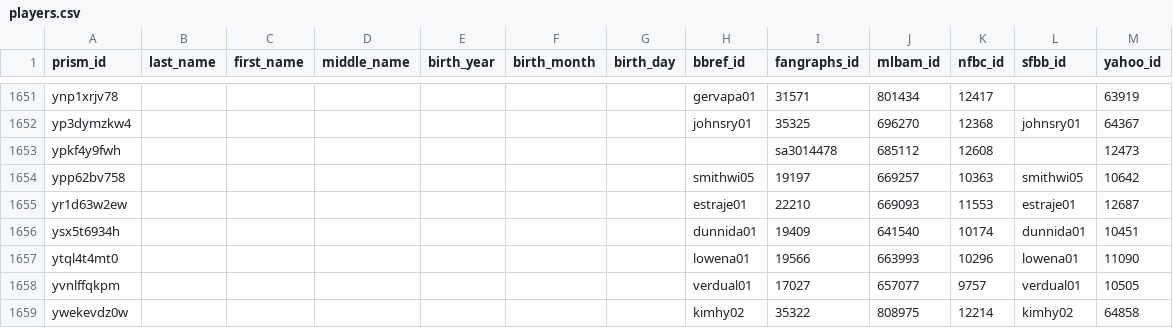
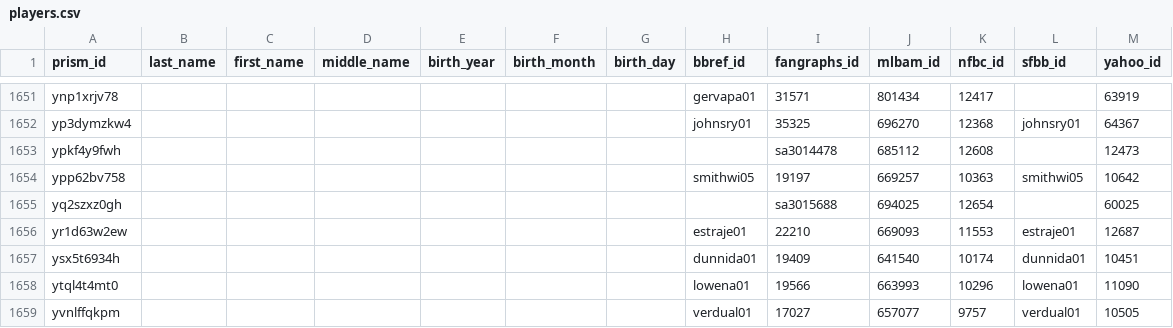
Before and after one commit to StatsVine/prism-crosswalk, a CSV file: exports/mlb/players/ids/players.csv, drawn as a sheet; only a part is shown, gaps mark what is left out; the shorter side is filled out with more unchanged rows.

```diff
--- a/exports/mlb/players/ids/players.csv
+++ b/exports/mlb/players/ids/players.csv
@@ -1654,2 +1654,3 @@ ypkf4y9fwh,,,,,,,,sa3014478,685112,12608,,12473
 ypp62bv758,,,,,,,smithwi05,19197,669257,10363,smithwi05,10642
+yq2szxz0gh,,,,,,,,sa3015688,694025,12654,,60025
 yr1d63w2ew,,,,,,,estraje01,22210,669093,11553,estraje01,12687
```
Also changed, not shown: exports/mlb/players/full/players.csv, 54 other files.
